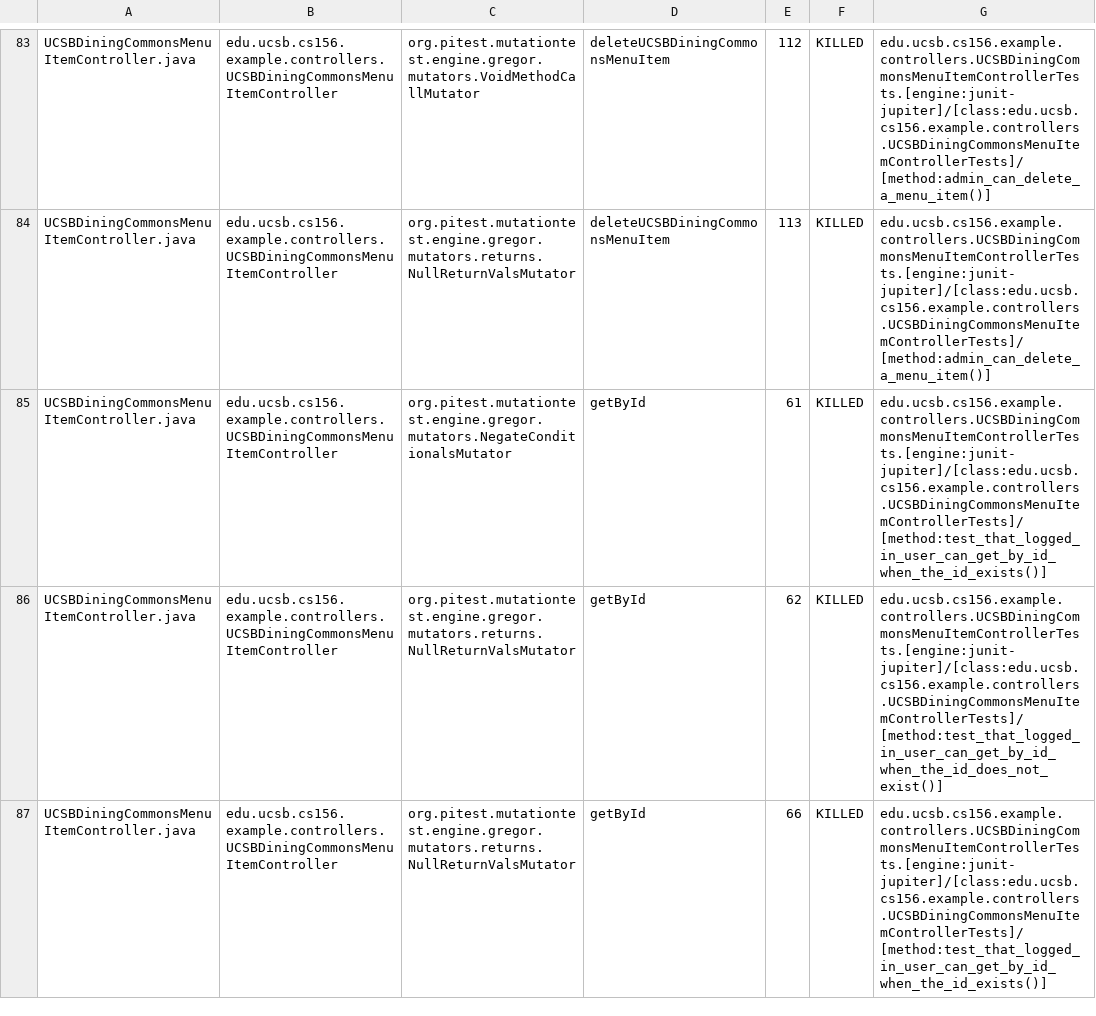
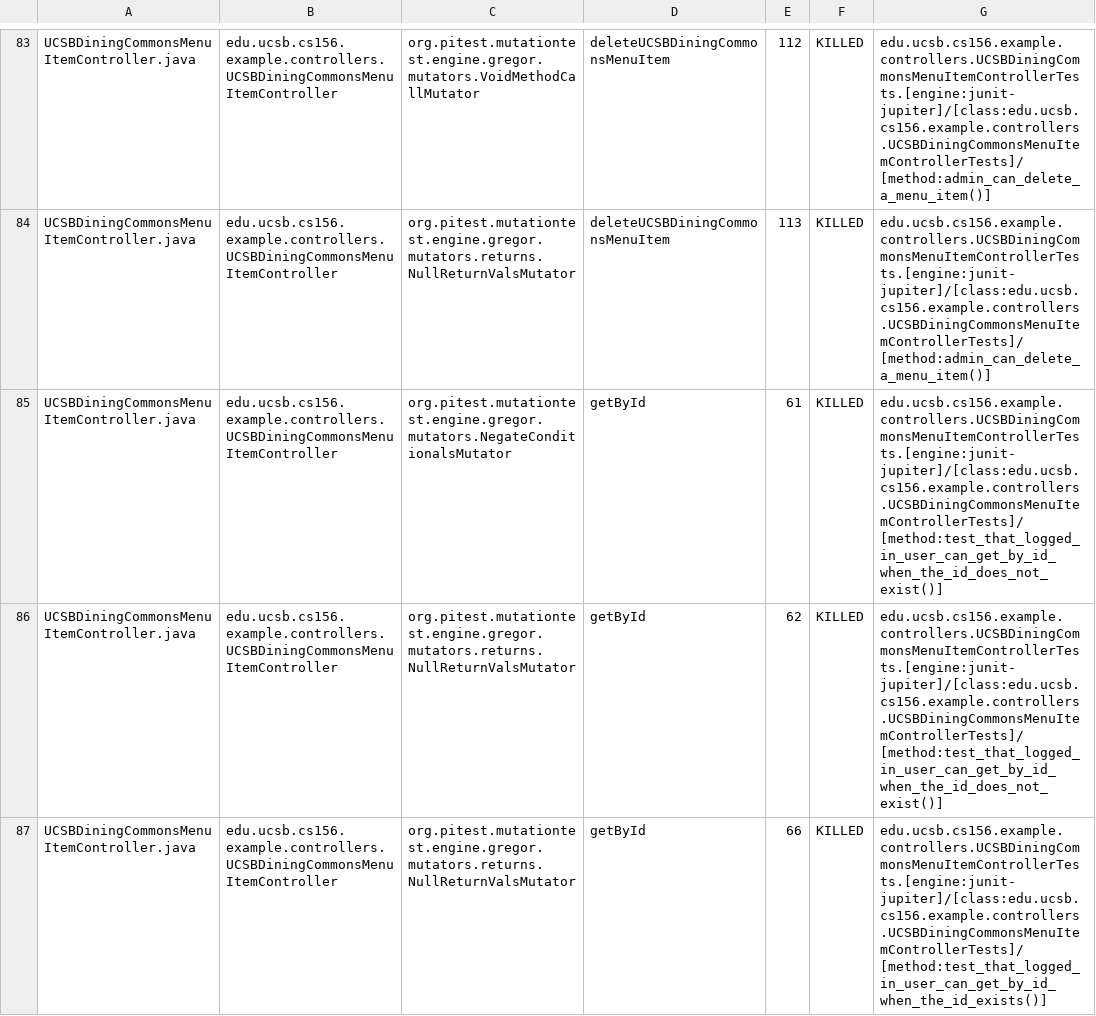
Before and after one commit to ucsb-cs156-f26/team02-f26-02, a CSV file: prs/123/pitest/mutations.csv, drawn as a sheet; only a part is shown, gaps mark what is left out; the diff covers the shown part only.

Commit message:
Deploying to gh-pages from @ ucsb-cs156-f26/team02-f26-02@0138ed56bef7c02deddc23cd24b82e4431fde587 🚀

```diff
--- a/prs/123/pitest/mutations.csv
+++ b/prs/123/pitest/mutations.csv
@@ -84,3 +84,3 @@ UCSBDiningCommonsMenuItemController.java,edu.ucsb.cs156.example.controllers.UCSB
 UCSBDiningCommonsMenuItemController.java,edu.ucsb.cs156.example.controllers.UCSBDiningCommonsMenuItemController,org.pitest.mutationtest.engine.gregor.mutators.returns.NullReturnValsMutator,deleteUCSBDiningCommonsMenuItem,113,KILLED,edu.ucsb.cs156.example.controllers.UCSBDiningCommonsMenuItemControllerTests.[engine:junit-jupiter]/[class:edu.ucsb.cs156.example.controllers.UCSBDiningCommonsMenuItemControllerTests]/[method:admin_can_delete_a_menu_item()]
-UCSBDiningCommonsMenuItemController.java,edu.ucsb.cs156.example.controllers.UCSBDiningCommonsMenuItemController,org.pitest.mutationtest.engine.gregor.mutators.NegateConditionalsMutator,getById,61,KILLED,edu.ucsb.cs156.example.controllers.UCSBDiningCommonsMenuItemControllerTests.[engine:junit-jupiter]/[class:edu.ucsb.cs156.example.controllers.UCSBDiningCommonsMenuItemControllerTests]/[method:test_that_logged_in_user_can_get_by_id_when_the_id_exists()]
+UCSBDiningCommonsMenuItemController.java,edu.ucsb.cs156.example.controllers.UCSBDiningCommonsMenuItemController,org.pitest.mutationtest.engine.gregor.mutators.NegateConditionalsMutator,getById,61,KILLED,edu.ucsb.cs156.example.controllers.UCSBDiningCommonsMenuItemControllerTests.[engine:junit-jupiter]/[class:edu.ucsb.cs156.example.controllers.UCSBDiningCommonsMenuItemControllerTests]/[method:test_that_logged_in_user_can_get_by_id_when_the_id_does_not_exist()]
 UCSBDiningCommonsMenuItemController.java,edu.ucsb.cs156.example.controllers.UCSBDiningCommonsMenuItemController,org.pitest.mutationtest.engine.gregor.mutators.returns.NullReturnValsMutator,getById,62,KILLED,edu.ucsb.cs156.example.controllers.UCSBDiningCommonsMenuItemControllerTests.[engine:junit-jupiter]/[class:edu.ucsb.cs156.example.controllers.UCSBDiningCommonsMenuItemControllerTests]/[method:test_that_logged_in_user_can_get_by_id_when_the_id_does_not_exist()]
```
Also changed, not shown: 2 edited cells elsewhere in this file, 21 other files.
